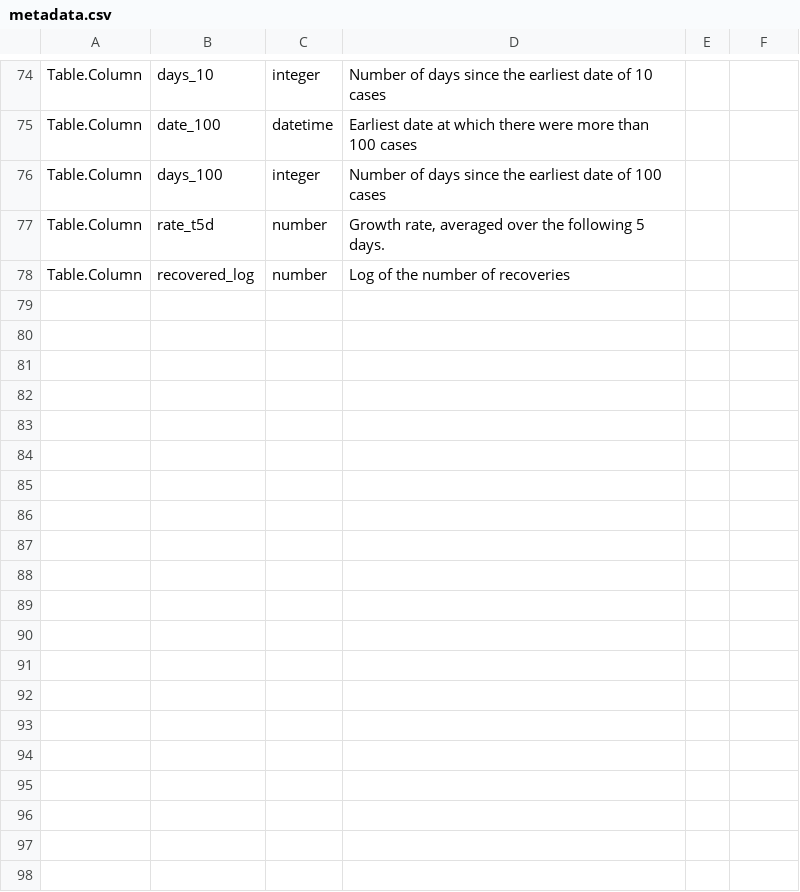
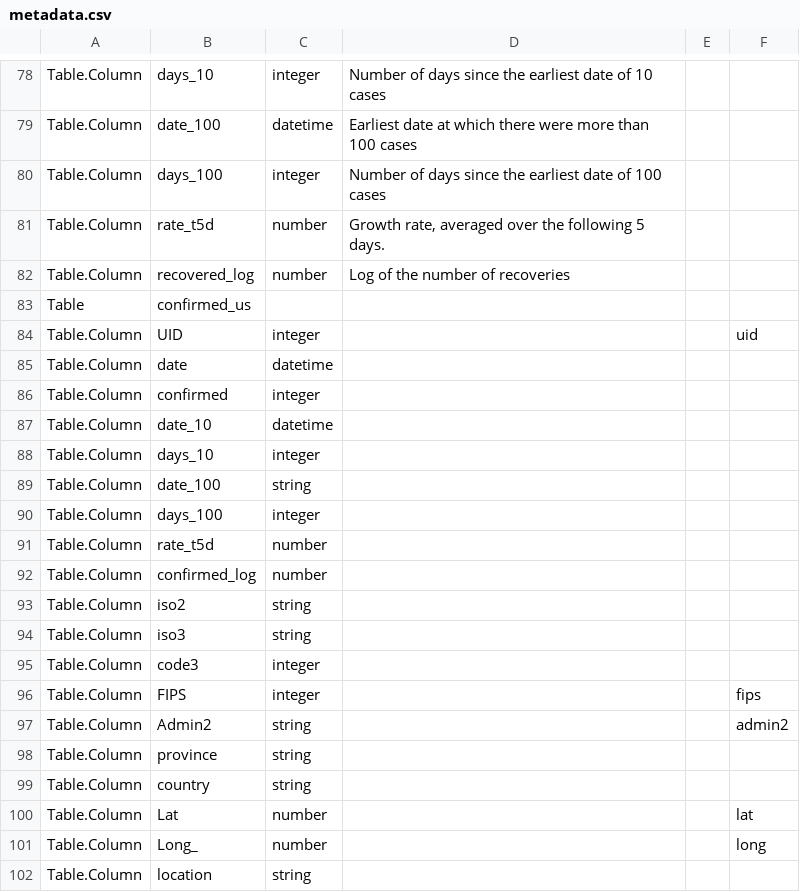
Before and after one commit to sandiegodata/covid19, a CSV file: jhu.edu-covid19/metadata.csv, drawn as a sheet; only a part is shown, gaps mark what is left out; the diff covers the shown part only; the diff names each change by its address in the sheet, - before the commit and + after, or states it on an @@ line.

```diff
--- a/jhu.edu-covid19/metadata.csv
+++ b/jhu.edu-covid19/metadata.csv
+row 83: Table | confirmed_us
+row 84: Table.Column | UID | integer |  |  | uid
+row 85: Table.Column | date | datetime
+row 86: Table.Column | confirmed | integer
+row 87: Table.Column | date_10 | datetime
+row 88: Table.Column | days_10 | integer
+row 89: Table.Column | date_100 | string
+row 90: Table.Column | days_100 | integer
+row 91: Table.Column | rate_t5d | number
+row 92: Table.Column | confirmed_log | number
+row 93: Table.Column | iso2 | string
+row 94: Table.Column | iso3 | string
+row 95: Table.Column | code3 | integer
+row 96: Table.Column | FIPS | integer |  |  | fips
+row 97: Table.Column | Admin2 | string |  |  | admin2
+row 98: Table.Column | province | string
+row 99: Table.Column | country | string
+row 100: Table.Column | Lat | number |  |  | lat
+row 101: Table.Column | Long_ | number |  |  | long
+row 102: Table.Column | location | string
```
Also changed, not shown: 26 added rows and 11 edited cells elsewhere in this file, coronadatascraper.com-covid19/metadata.csv, covidtracking.com-covid19/metadata.csv, 7 other files.
